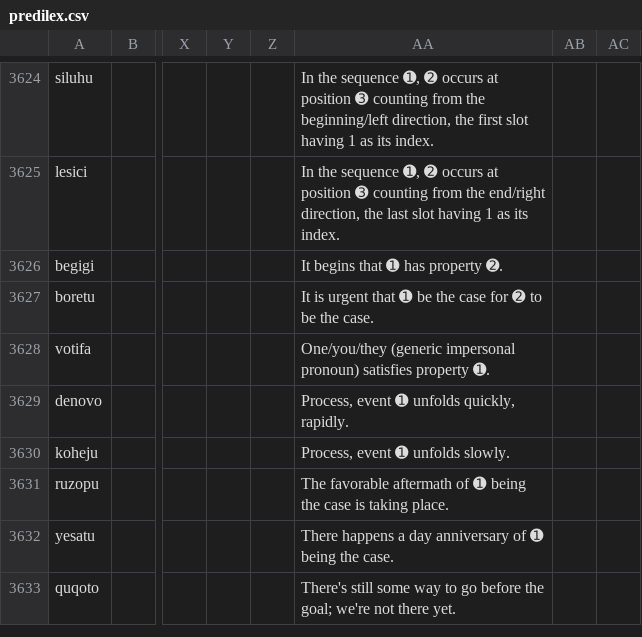
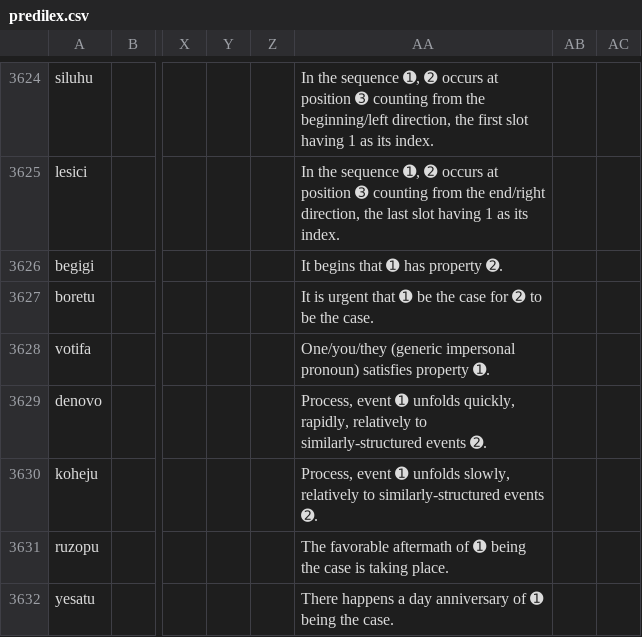
Before and after one commit to Ntsekees/Predilex, a CSV file: predilex.csv, drawn as a sheet; only a part is shown, gaps mark what is left out; the shorter side is filled out with more unchanged rows; the diff names each change by its address in the sheet, - before the commit and + after, or states it on an @@ line.

Commit message:
Modifying the definitions of two speed-related predicates.

```diff
--- a/predilex.csv
+++ b/predilex.csv
-AA3629: …unfolds quickly, rapidly.
+AA3629: …unfolds quickly, rapidly, relatively to similarly-structured events ➋.
-AA3630: …➊ unfolds slowly.
+AA3630: …➊ unfolds slowly, relatively to similarly-structured events ➋.
```
